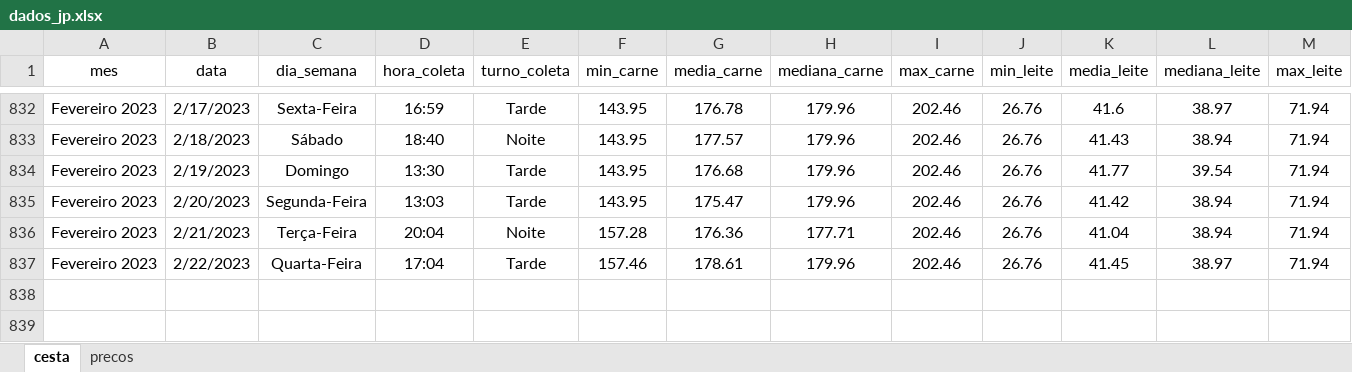
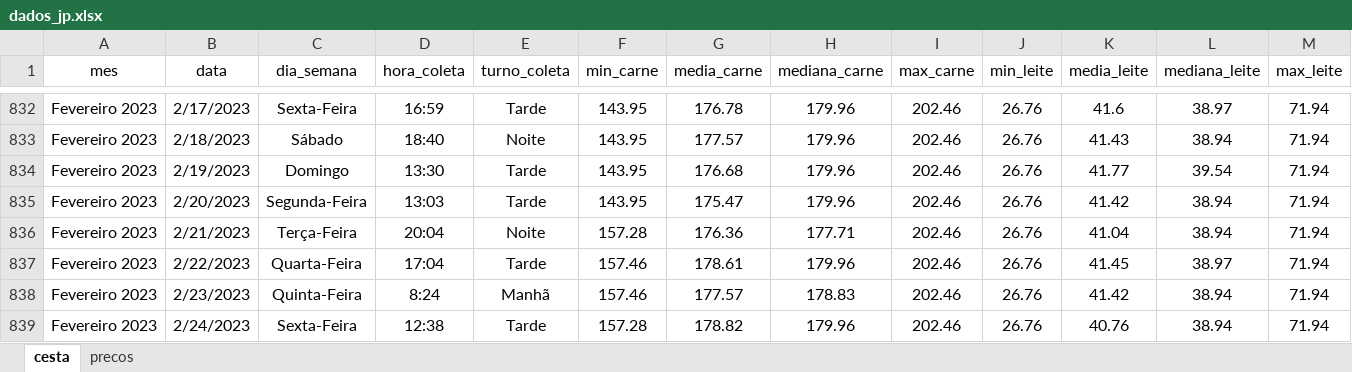
Before and after one commit to joaosilvafelix19/visualizacao_cesta, an Excel workbook: arquivos/aplicativo/dados/dados_jp.xlsx, sheet cesta, drawn as a sheet; only a part is shown, gaps mark what is left out; values as stored, in another font and other column widths than the file's, no borders; rows hold the shown columns only; the diff names each change by its address in the sheet, - before the commit and + after, or states it on an @@ line.

Commit message:
Update dados_jp.xlsx

```diff
--- a/arquivos/aplicativo/dados/dados_jp.xlsx (sheet cesta)
+++ b/arquivos/aplicativo/dados/dados_jp.xlsx (sheet cesta)
+row 838: Fevereiro 2023 | 2/23/2023 | Quinta-Feira | 8:24 | Manhã | 157.46 | 177.57 | 178.83 | 202.46 | 26.76 | 41.42 | 38.94 | 71.94
+row 839: Fevereiro 2023 | 2/24/2023 | Sexta-Feira | 12:38 | Tarde | 157.28 | 178.82 | 179.96 | 202.46 | 26.76 | 40.76 | 38.94 | 71.94
```
Also changed, not shown: sheet precos.
